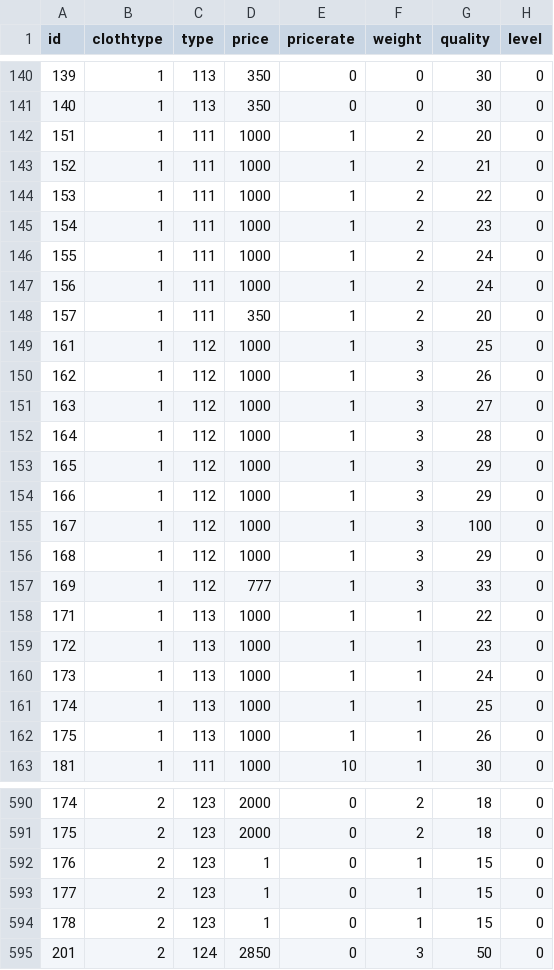
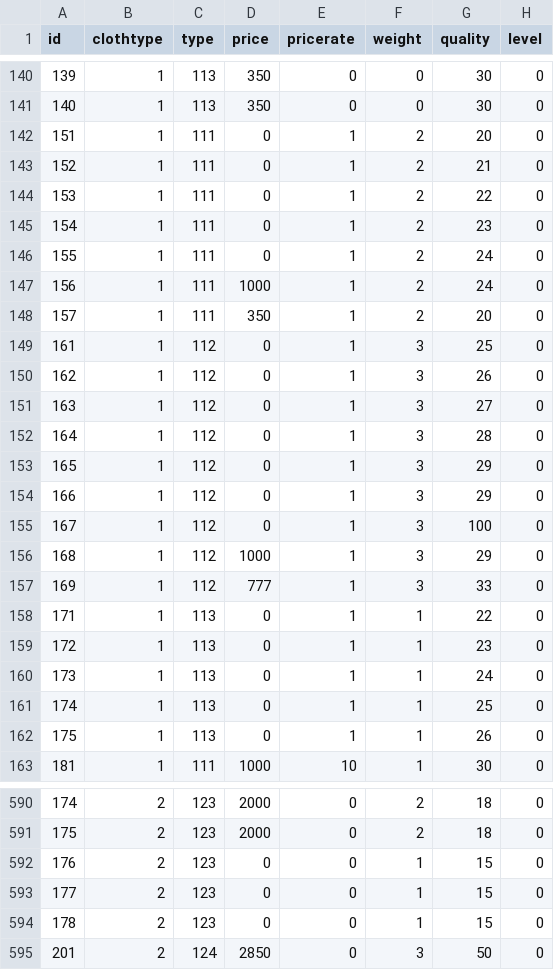
Before and after one commit to DrakiaXYZ/osrose, a CSV file: Binary/data/equip_data.csv, drawn as a sheet; only a part is shown, gaps mark what is left out; the diff covers the shown part only; the diff names each change by its address in the sheet, - before the commit and + after, or states it on an @@ line.

```diff
--- a/Binary/data/equip_data.csv
+++ b/Binary/data/equip_data.csv
-D142:D146 (price): 1000
+D142:D146 (price): 0
-D149:D155 (price): 1000
+D149:D155 (price): 0
-D158:D162 (price): 1000
+D158:D162 (price): 0
-D592:D594 (price): 1
+D592:D594 (price): 0
```
Also changed, not shown: 141 edited cells elsewhere in this file, 13 other files.
